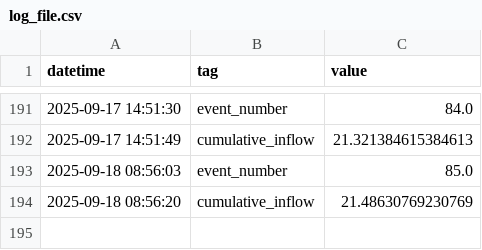
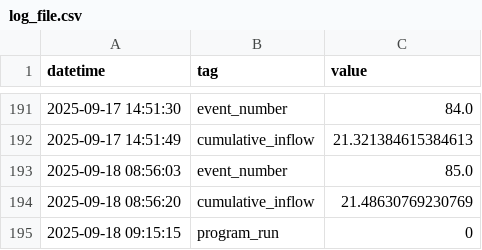
Before and after one commit to Circular-Flow-Technologies/ogmo-pc-LBR, a CSV file: data/log_file.csv, drawn as a sheet; only a part is shown, gaps mark what is left out; the diff names each change by its address in the sheet, - before the commit and + after, or states it on an @@ line.

Commit message:
new measurement

```diff
--- a/data/log_file.csv
+++ b/data/log_file.csv
+row 195: 2025-09-18 09:15:15 | program_run | 0
```
